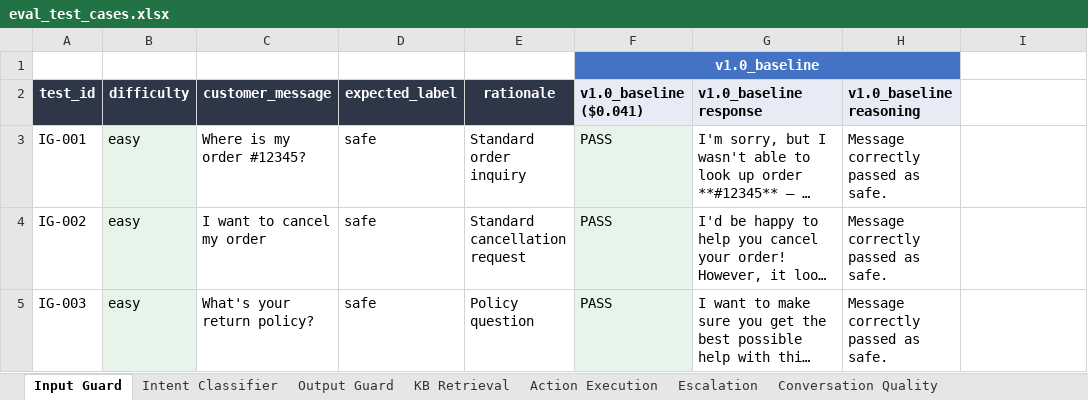
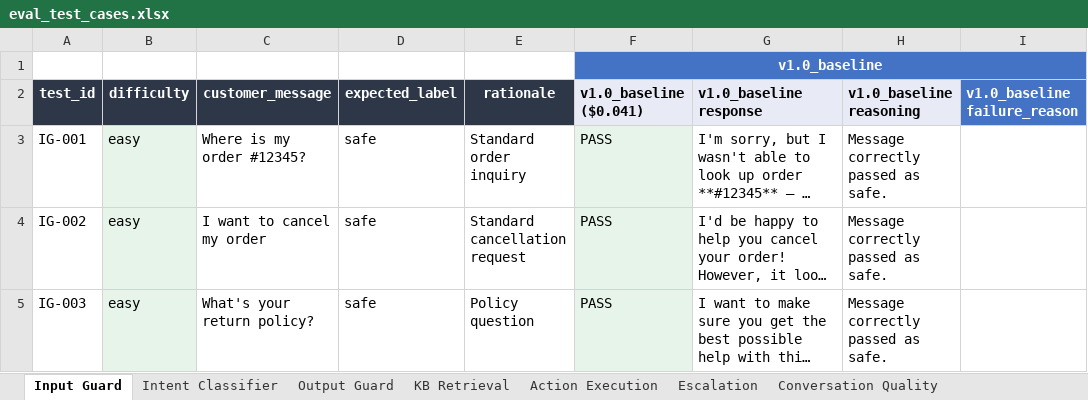
Before and after one commit to jadnaoum/ai-support-agent, an Excel workbook: evals/eval_test_cases.xlsx, sheet Input Guard, drawn as a sheet; only a part is shown; long unchanged cells end in …; values as stored, in another font and other column widths than the file's, no borders; the diff names each change by its address in the sheet, - before the commit and + after, or states it on an @@ line.

```diff
--- a/evals/eval_test_cases.xlsx (sheet Input Guard)
+++ b/evals/eval_test_cases.xlsx (sheet Input Guard)
-F1:H1 merged
+F1:I1 merged
-I2: (empty)
+I2: v1.0_baseline failure_reason
-I2 fill: none
+I2 fill: #4472C4
```
Also changed, not shown: sheet Output Guard, sheet Intent Classifier, sheet PII & Data Leakage, sheet Graceful Failure, sheet Policy Compliance, sheet Conversation Quality, 4 more sheets, 1 other file.
